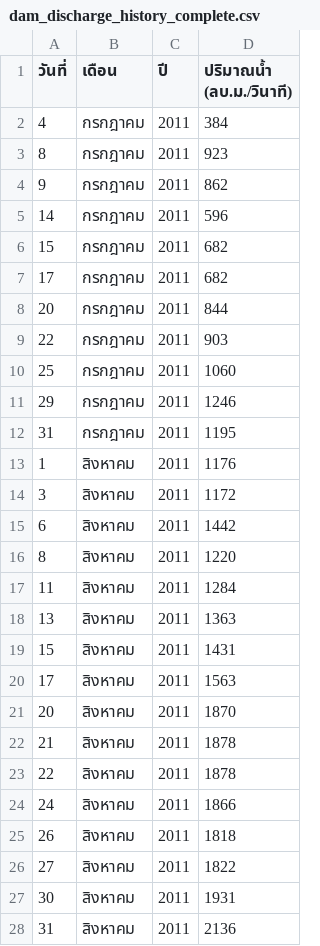
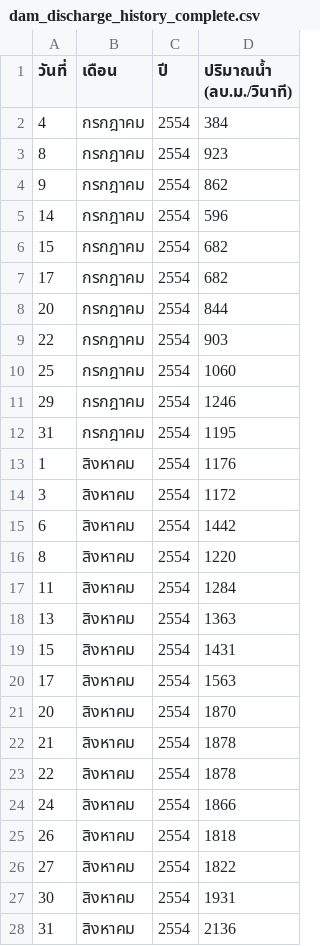
Before and after one commit to poonf01/thai-water-alert, a CSV file: data/dam_discharge_history_complete.csv, drawn as a sheet; only a part is shown; the diff covers the shown part only.

Commit message:
Update dam_discharge_history_complete.csv

```diff
--- a/data/dam_discharge_history_complete.csv
+++ b/data/dam_discharge_history_complete.csv
@@ -1,28 +1,28 @@
 วันที่,เดือน,ปี,ปริมาณน้ำ (ลบ.ม./วินาที)
-4,กรกฎาคม,2011,384
-8,กรกฎาคม,2011,923
-9,กรกฎาคม,2011,862
-14,กรกฎาคม,2011,596
-15,กรกฎาคม,2011,682
-17,กรกฎาคม,2011,682
-20,กรกฎาคม,2011,844
-22,กรกฎาคม,2011,903
-25,กรกฎาคม,2011,1060
-29,กรกฎาคม,2011,1246
-31,กรกฎาคม,2011,1195
-1,สิงหาคม,2011,1176
-3,สิงหาคม,2011,1172
-6,สิงหาคม,2011,1442
-8,สิงหาคม,2011,1220
-11,สิงหาคม,2011,1284
-13,สิงหาคม,2011,1363
-15,สิงหาคม,2011,1431
-17,สิงหาคม,2011,1563
-20,สิงหาคม,2011,1870
-21,สิงหาคม,2011,1878
-22,สิงหาคม,2011,1878
-24,สิงหาคม,2011,1866
-26,สิงหาคม,2011,1818
-27,สิงหาคม,2011,1822
-30,สิงหาคม,2011,1931
-31,สิงหาคม,2011,2136
+4,กรกฎาคม,2554,384
+8,กรกฎาคม,2554,923
+9,กรกฎาคม,2554,862
+14,กรกฎาคม,2554,596
+15,กรกฎาคม,2554,682
+17,กรกฎาคม,2554,682
+20,กรกฎาคม,2554,844
+22,กรกฎาคม,2554,903
+25,กรกฎาคม,2554,1060
+29,กรกฎาคม,2554,1246
+31,กรกฎาคม,2554,1195
+1,สิงหาคม,2554,1176
+3,สิงหาคม,2554,1172
+6,สิงหาคม,2554,1442
+8,สิงหาคม,2554,1220
+11,สิงหาคม,2554,1284
+13,สิงหาคม,2554,1363
+15,สิงหาคม,2554,1431
+17,สิงหาคม,2554,1563
+20,สิงหาคม,2554,1870
+21,สิงหาคม,2554,1878
+22,สิงหาคม,2554,1878
+24,สิงหาคม,2554,1866
+26,สิงหาคม,2554,1818
+27,สิงหาคม,2554,1822
+30,สิงหาคม,2554,1931
+31,สิงหาคม,2554,2136
```
Also changed, not shown: 116 edited cells elsewhere in this file.
